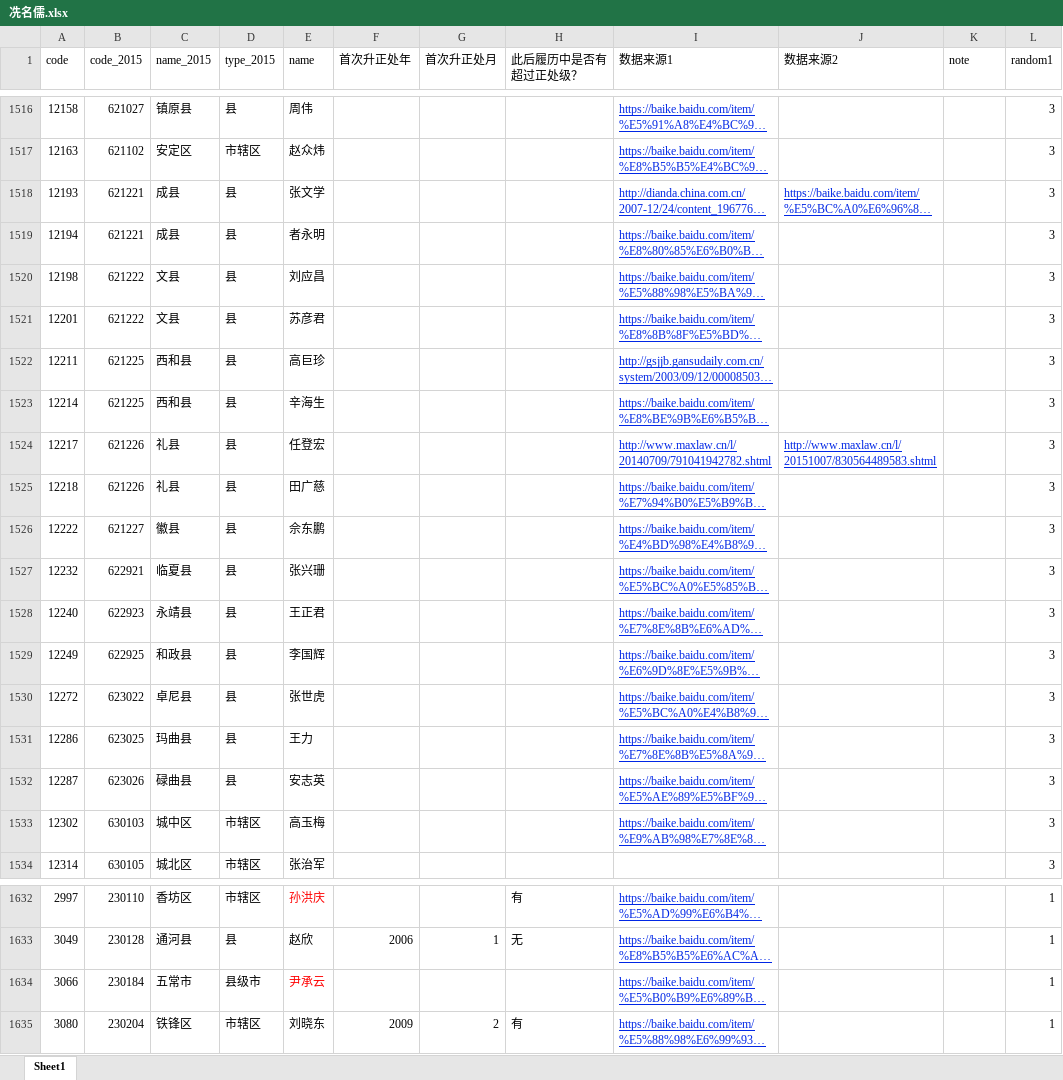
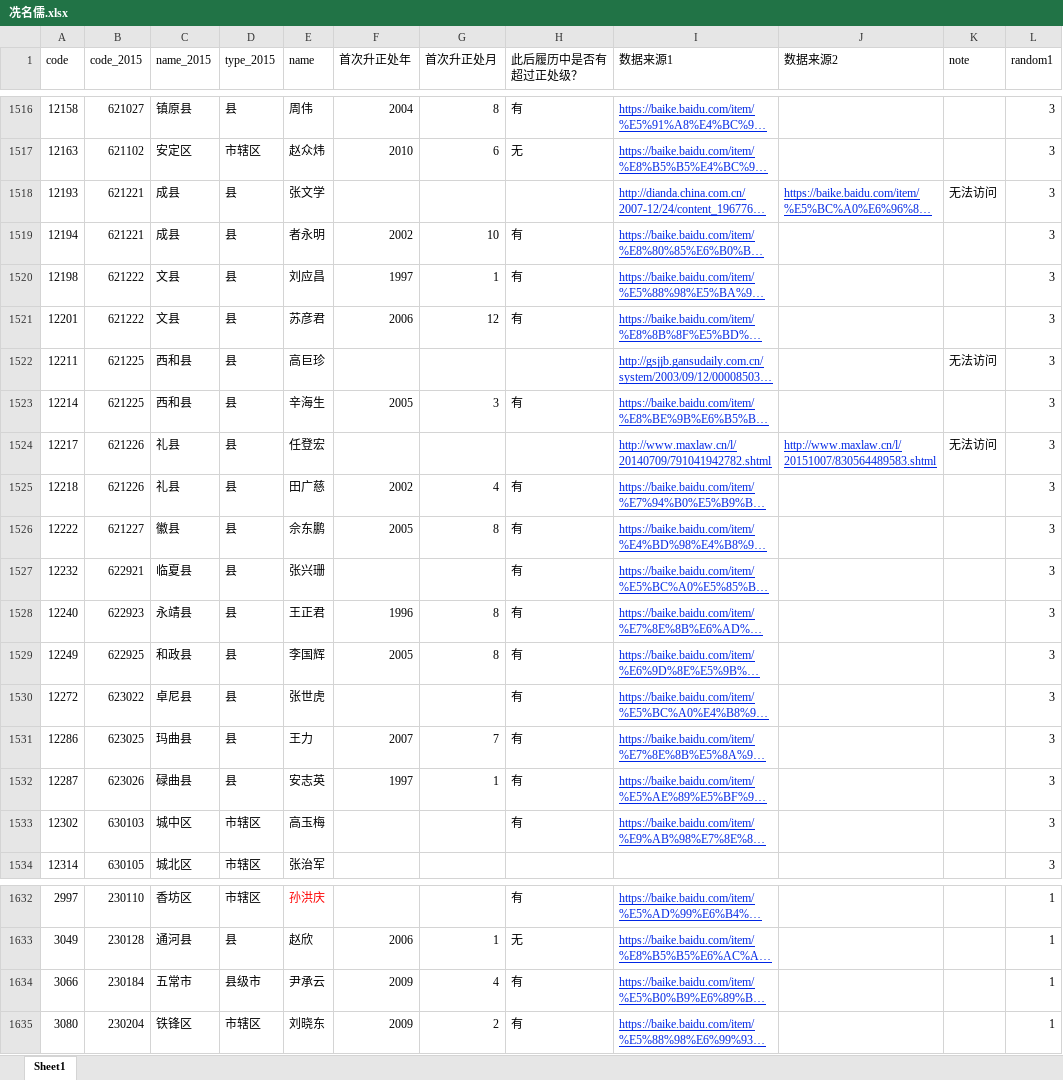
Before and after one commit to walker51758/Research_Assistance, an Excel workbook: 冼名儒.xlsx, sheet Sheet1, drawn as a sheet; only a part is shown, gaps mark what is left out; long unchanged cells end in …; values as stored, in another font and other column widths than the file's, no borders; the diff covers the shown part only; the diff names each change by its address in the sheet, - before the commit and + after, or states it on an @@ line.

```diff
--- a/冼名儒.xlsx (sheet Sheet1)
+++ b/冼名儒.xlsx (sheet Sheet1)
-F1516 (首次升正处年): (empty)
+F1516 (首次升正处年): 2004
-G1516 (首次升正处月): (empty)
+G1516 (首次升正处月): 8
-H1516 (此后履历中是否有超过正处级？): (empty)
+H1516 (此后履历中是否有超过正处级？): 有
-F1517 (首次升正处年): (empty)
+F1517 (首次升正处年): 2010
-G1517 (首次升正处月): (empty)
+G1517 (首次升正处月): 6
-H1517 (此后履历中是否有超过正处级？): (empty)
+H1517 (此后履历中是否有超过正处级？): 无
-K1518 (note): (empty)
+K1518 (note): 无法访问
-F1519 (首次升正处年): (empty)
+F1519 (首次升正处年): 2002
-G1519 (首次升正处月): (empty)
+G1519 (首次升正处月): 10
-H1519:H1521 (此后履历中是否有超过正处级？): (empty)
+H1519:H1521 (此后履历中是否有超过正处级？): 有
-F1520 (首次升正处年): (empty)
+F1520 (首次升正处年): 1997
-G1520 (首次升正处月): (empty)
+G1520 (首次升正处月): 1
-F1521 (首次升正处年): (empty)
+F1521 (首次升正处年): 2006
-G1521 (首次升正处月): (empty)
+G1521 (首次升正处月): 12
-K1522 (note): (empty)
+K1522 (note): 无法访问
-F1523 (首次升正处年): (empty)
+F1523 (首次升正处年): 2005
-G1523 (首次升正处月): (empty)
+G1523 (首次升正处月): 3
-H1523 (此后履历中是否有超过正处级？): (empty)
+H1523 (此后履历中是否有超过正处级？): 有
-K1524 (note): (empty)
+K1524 (note): 无法访问
-F1525 (首次升正处年): (empty)
+F1525 (首次升正处年): 2002
-G1525 (首次升正处月): (empty)
+G1525 (首次升正处月): 4
-H1525:H1533 (此后履历中是否有超过正处级？): (empty)
+H1525:H1533 (此后履历中是否有超过正处级？): 有
-F1526 (首次升正处年): (empty)
+F1526 (首次升正处年): 2005
-G1526 (首次升正处月): (empty)
+G1526 (首次升正处月): 8
-F1528 (首次升正处年): (empty)
+F1528 (首次升正处年): 1996
-G1528:G1529 (首次升正处月): (empty)
+G1528:G1529 (首次升正处月): 8
-F1529 (首次升正处年): (empty)
+F1529 (首次升正处年): 2005
-F1531 (首次升正处年): (empty)
+F1531 (首次升正处年): 2007
-G1531 (首次升正处月): (empty)
+G1531 (首次升正处月): 7
-F1532 (首次升正处年): (empty)
+F1532 (首次升正处年): 1997
-G1532 (首次升正处月): (empty)
+G1532 (首次升正处月): 1
-E1634 text colour: #FF0000
+E1634 text colour: black
-F1634 (首次升正处年): (empty)
+F1634 (首次升正处年): 2009
-G1634 (首次升正处月): (empty)
+G1634 (首次升正处月): 4
-H1634 (此后履历中是否有超过正处级？): (empty)
+H1634 (此后履历中是否有超过正处级？): 有
```
Also changed, not shown: 112 edited cells and cell formats elsewhere in this sheet, 1 other file.
